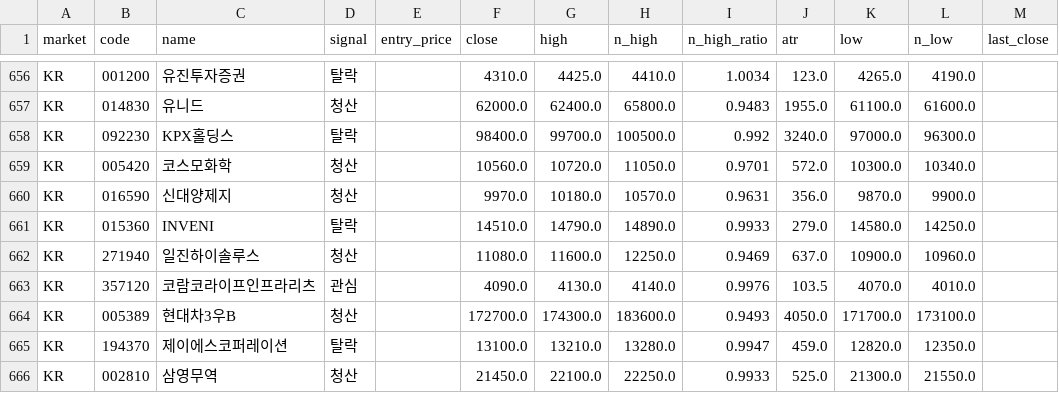
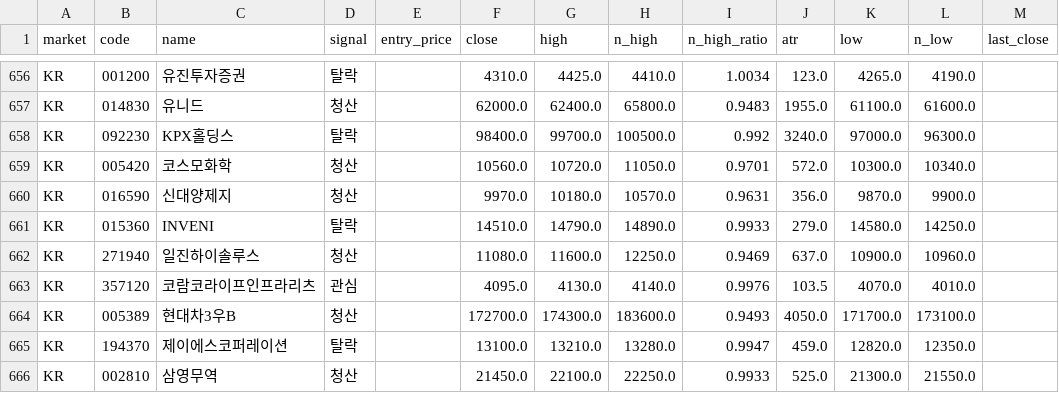
Before and after one commit to harmi6005/bear_market_tracker, a CSV file: data/scan.csv, drawn as a sheet; only a part is shown, gaps mark what is left out.

Commit message:
관심종목 재확인 결과 업데이트

```diff
--- a/data/scan.csv
+++ b/data/scan.csv
@@ -662,3 +662,3 @@ KR,015360,INVENI,탈락,,14510.0,14790.0,14890.0,0.9933,279.0,14580.0,14250.0,
 KR,271940,일진하이솔루스,청산,,11080.0,11600.0,12250.0,0.9469,637.0,10900.0,10960.0,
-KR,357120,코람코라이프인프라리츠,관심,,4090.0,4130.0,4140.0,0.9976,103.5,4070.0,4010.0,
+KR,357120,코람코라이프인프라리츠,관심,,4095.0,4130.0,4140.0,0.9976,103.5,4070.0,4010.0,
 KR,005389,현대차3우B,청산,,172700.0,174300.0,183600.0,0.9493,4050.0,171700.0,173100.0,
```
